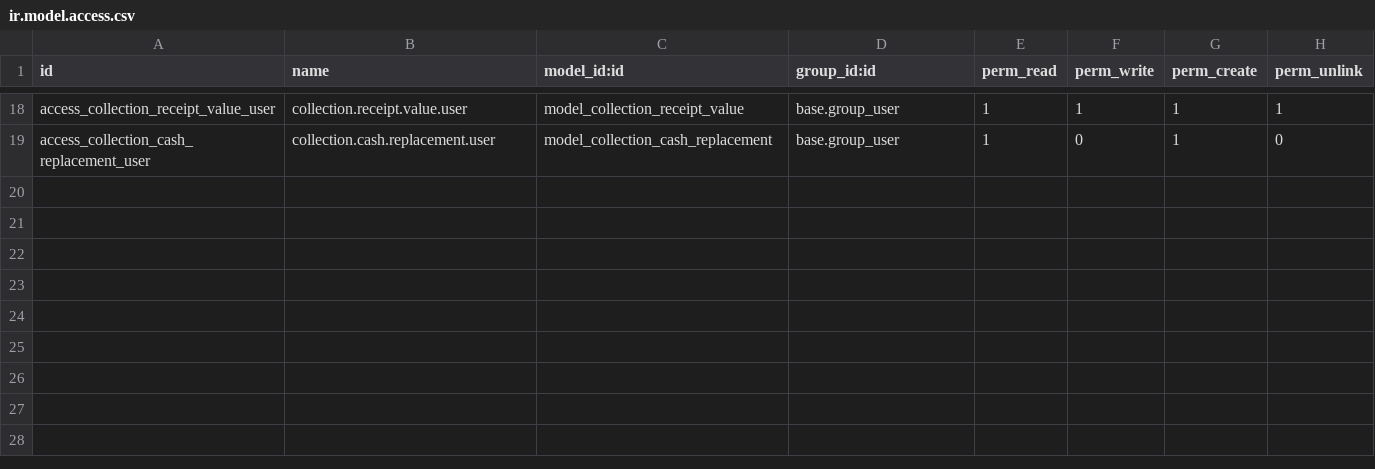
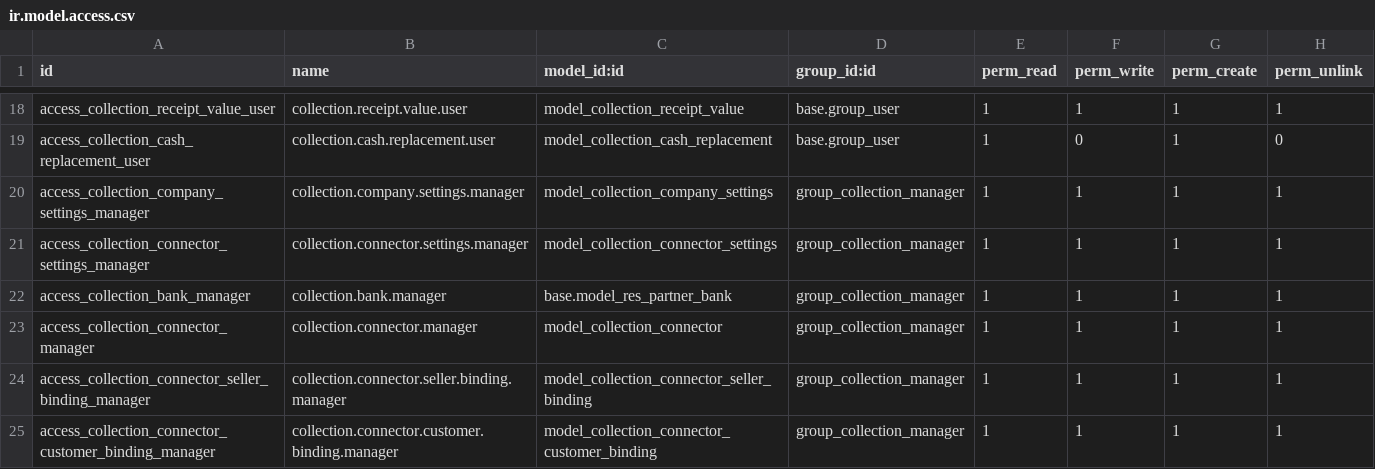
Before and after one commit to crisdavico/collections, a CSV file: security/ir.model.access.csv, drawn as a sheet; only a part is shown, gaps mark what is left out.

Commit message:
feat(collection): add company-scoped collections manager role
Add collection.group_collection_manager with company-scoped connector and
binding CRUD, company bank accounts, and dedicated company and connector
settings dialogs. No system or user-administration group is implied;
ordinary collection workflows and MCP tools never elevate.

Bump the module to 19.0.1.50.0 and record the
2026-10-03-company-collection-manager openspec change.

```diff
--- a/security/ir.model.access.csv
+++ b/security/ir.model.access.csv
@@ -19 +19,7 @@ access_collection_receipt_value_user,collection.receipt.value.user,model_collect
 access_collection_cash_replacement_user,collection.cash.replacement.user,model_collection_cash_replacement,base.group_user,1,0,1,0
+access_collection_company_settings_manager,collection.company.settings.manager,model_collection_company_settings,group_collection_manager,1,1,1,1
+access_collection_connector_settings_manager,collection.connector.settings.manager,model_collection_connector_settings,group_collection_manager,1,1,1,1
+access_collection_bank_manager,collection.bank.manager,base.model_res_partner_bank,group_collection_manager,1,1,1,1
+access_collection_connector_manager,collection.connector.manager,model_collection_connector,group_collection_manager,1,1,1,1
+access_collection_connector_seller_binding_manager,collection.connector.seller.binding.manager,model_collection_connector_seller_binding,group_collection_manager,1,1,1,1
+access_collection_connector_customer_binding_manager,collection.connector.customer.binding.manager,model_collection_connector_customer_binding,group_collection_manager,1,1,1,1
```
Also changed, not shown: 23 other files.
